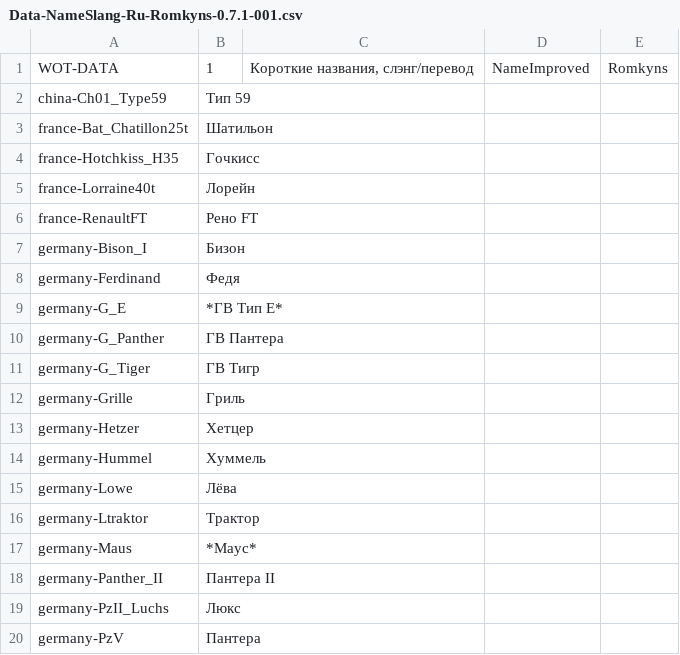
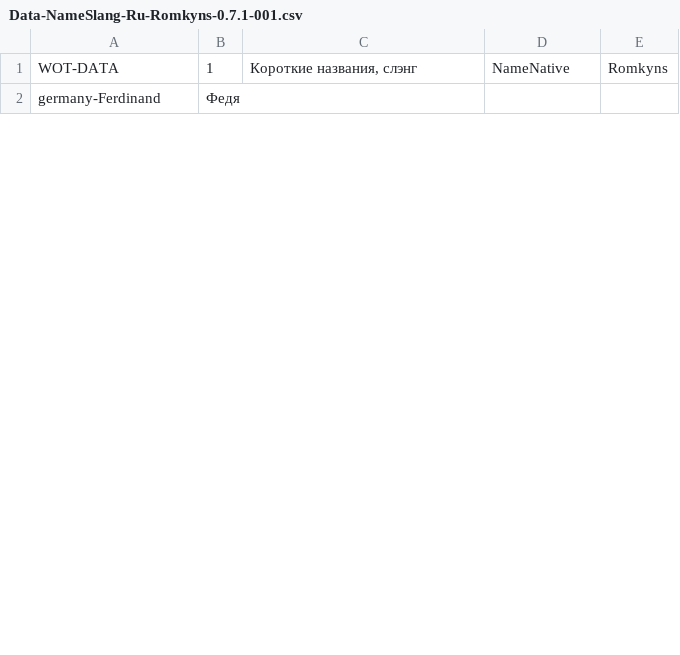
Before and after one commit to rstarkov/TankIconMaker, a CSV file: Resources/Data-NameSlang-Ru-Romkyns-0.7.1-001.csv, drawn as a sheet; only a part is shown; the diff covers the shown part only.

```diff
--- a/Resources/Data-NameSlang-Ru-Romkyns-0.7.1-001.csv
+++ b/Resources/Data-NameSlang-Ru-Romkyns-0.7.1-001.csv
@@ -1,20 +1,2 @@
-WOT-DATA,1,"Короткие названия, слэнг/перевод",NameImproved,Romkyns
-china-Ch01_Type59,Тип 59
-france-Bat_Chatillon25t,Шатильон
-france-Hotchkiss_H35,Гочкисс
-france-Lorraine40t,Лорейн
-france-RenaultFT,Рено FT
-germany-Bison_I,Бизон
+WOT-DATA,1,"Короткие названия, слэнг",NameNative,Romkyns
 germany-Ferdinand,Федя
-germany-G_E,*ГВ Тип Е*
-germany-G_Panther,ГВ Пантера
-germany-G_Tiger,ГВ Тигр
-germany-Grille,Гриль
-germany-Hetzer,Хетцер
-germany-Hummel,Хуммель
-germany-Lowe,Лёва
-germany-Ltraktor,Трактор
-germany-Maus,*Маус*
-germany-Panther_II,Пантера II
-germany-PzII_Luchs,Люкс
-germany-PzV,Пантера
```
Also changed, not shown: 7 added rows, 24 removed rows and 1 edited cell elsewhere in this file, Resources/Data-BuiltIn-0.7.1-001.csv, Resources/Data-NameFullWG-Ru-Romkyns-0.7.1-001.csv, 6 other files.
